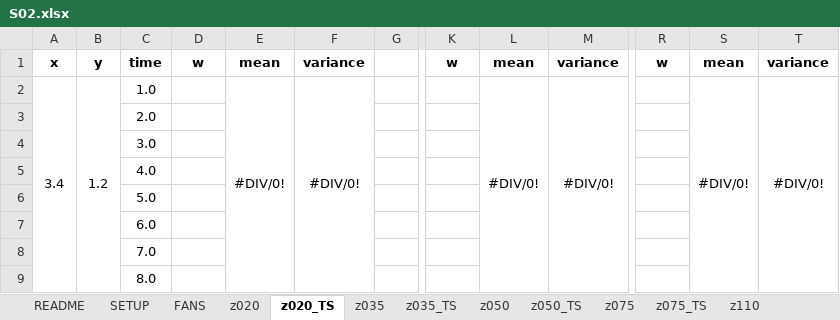
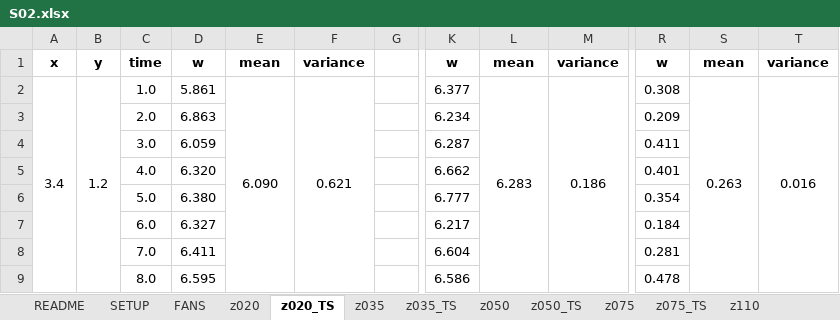
Before and after one commit to GH-X-ST/Nausicaa, an Excel workbook: B_Thermal/S02.xlsx, sheet z020_TS, drawn as a sheet; only a part is shown, gaps mark what is left out; values as stored, in another font and other column widths than the file's, no borders; conditional formats not drawn; the diff covers the shown part only; the diff names each change by its address in the sheet, - before the commit and + after, or states it on an @@ line.

```diff
--- a/B_Thermal/S02.xlsx (sheet z020_TS)
+++ b/B_Thermal/S02.xlsx (sheet z020_TS)
-D2: (empty)
+D2: 5.861
-E2: #DIV/0!
+E2: 6.090
-F2: #DIV/0!
+F2: 0.621
-K2: (empty)
+K2: 6.377
-L2: #DIV/0!
+L2: 6.283
-M2: #DIV/0!
+M2: 0.186
-R2: (empty)
+R2: 0.308
-S2: #DIV/0!
+S2: 0.263
-T2: #DIV/0!
+T2: 0.016
-D3: (empty)
+D3: 6.863
-K3: (empty)
+K3: 6.234
-R3: (empty)
+R3: 0.209
-D4: (empty)
+D4: 6.059
-K4: (empty)
+K4: 6.287
-R4: (empty)
+R4: 0.411
-D5: (empty)
+D5: 6.320
-K5: (empty)
+K5: 6.662
-R5: (empty)
+R5: 0.401
-D6: (empty)
+D6: 6.380
-K6: (empty)
+K6: 6.777
-R6: (empty)
+R6: 0.354
-D7: (empty)
+D7: 6.327
-K7: (empty)
+K7: 6.217
-R7: (empty)
+R7: 0.184
-D8: (empty)
+D8: 6.411
-K8: (empty)
+K8: 6.604
-R8: (empty)
+R8: 0.281
-D9: (empty)
+D9: 6.595
-K9: (empty)
+K9: 6.586
-R9: (empty)
+R9: 0.478
```
Also changed, not shown: 72 edited cells elsewhere in this sheet, sheet z020, B_Thermal/S01.xlsx.
